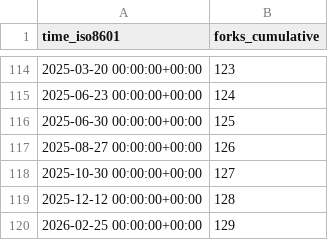
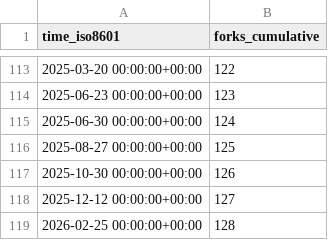
Before and after one commit to keptn/lifecycle-toolkit, a CSV file: keptn/lifecycle-toolkit/ghrs-data/forks.csv, drawn as a sheet; only a part is shown, gaps mark what is left out; the diff covers the shown part only.

```diff
--- a/keptn/lifecycle-toolkit/ghrs-data/forks.csv
+++ b/keptn/lifecycle-toolkit/ghrs-data/forks.csv
@@ -114,7 +113,7 @@ time_iso8601,forks_cumulative
-2025-03-20 00:00:00+00:00,123
-2025-06-23 00:00:00+00:00,124
-2025-06-30 00:00:00+00:00,125
-2025-08-27 00:00:00+00:00,126
-2025-10-30 00:00:00+00:00,127
-2025-12-12 00:00:00+00:00,128
-2026-02-25 00:00:00+00:00,129
+2025-03-20 00:00:00+00:00,122
+2025-06-23 00:00:00+00:00,123
+2025-06-30 00:00:00+00:00,124
+2025-08-27 00:00:00+00:00,125
+2025-10-30 00:00:00+00:00,126
+2025-12-12 00:00:00+00:00,127
+2026-02-25 00:00:00+00:00,128
```
Also changed, not shown: 1 removed row and 53 edited cells elsewhere in this file.
